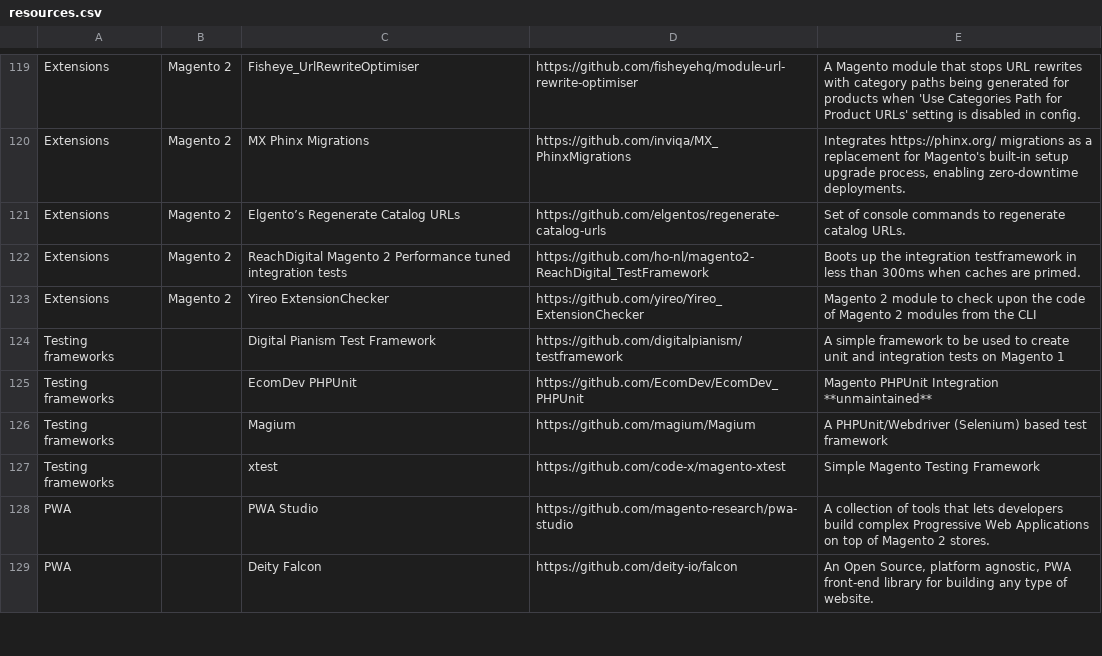
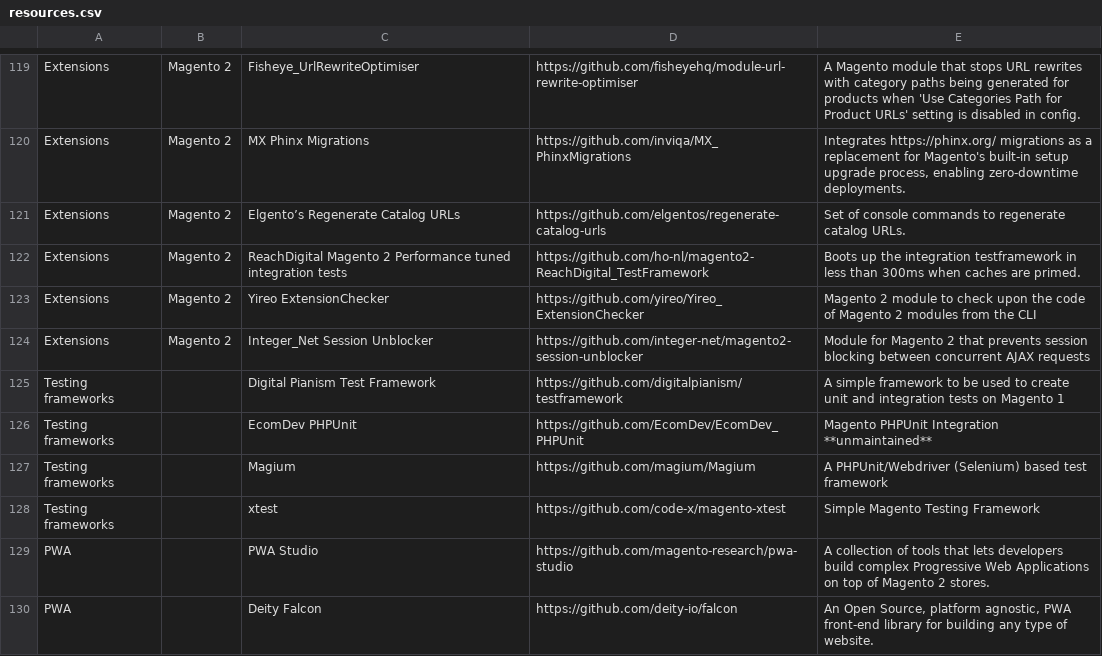
Before and after one commit to BMaksimovic/M2ResManage, a CSV file: resources.csv, drawn as a sheet; only a part is shown, gaps mark what is left out.

Commit message:
Add Integer_Net module for M2 session unblocking

```diff
--- a/resources.csv
+++ b/resources.csv
@@ -123,2 +123,3 @@ Extensions,Magento 2,ReachDigital Magento 2 Performance tuned integration tests,
 Extensions,Magento 2,Yireo ExtensionChecker,https://github.com/yireo/Yireo_ExtensionChecker,Magento 2 module to check upon the code of Magento 2 modules from the CLI
+Extensions,Magento 2,Integer_Net Session Unblocker,https://github.com/integer-net/magento2-session-unblocker,Module for Magento 2 that prevents session blocking between concurrent AJAX requests
 Testing frameworks,,Digital Pianism Test Framework,https://github.com/digitalpianism/testframework,A simple framework to be used to create unit and integration tests on Magento 1
```
Also changed, not shown: 1 other file.
